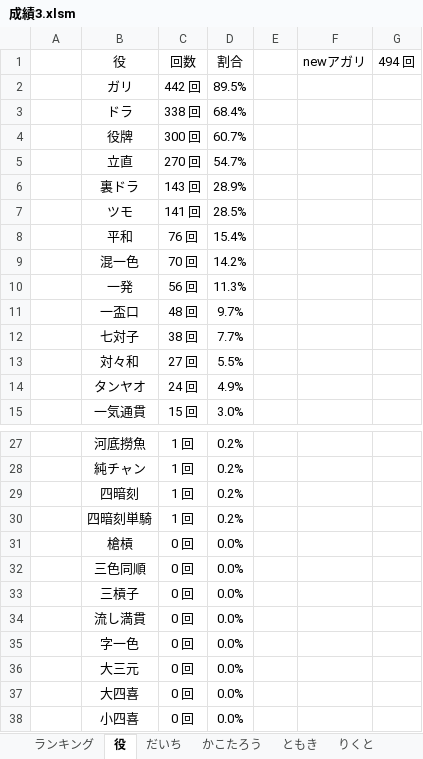
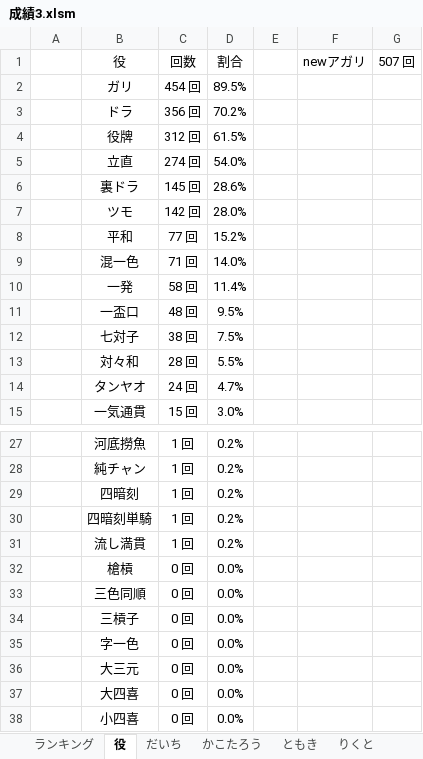
Before and after one commit to daicho/mahjong, an Excel workbook: 三人麻雀/成績3.xlsm, sheet 役, drawn as a sheet; only a part is shown, gaps mark what is left out; values as stored, in another font and other column widths than the file's, no borders; removed rows and columns are numbered as before the commit, all else as after; the diff names each change by its address in the sheet, - before the commit and + after, or states it on an @@ line.

```diff
--- a/三人麻雀/成績3.xlsm (sheet 役)
+++ b/三人麻雀/成績3.xlsm (sheet 役)
-G1: 494 回
+G1: 507 回
-C2 (回数): 442 回
+C2 (回数): 454 回
-C3 (回数): 338 回
+C3 (回数): 356 回
-D3 (割合): 68.4%
+D3 (割合): 70.2%
-C4 (回数): 300 回
+C4 (回数): 312 回
-D4 (割合): 60.7%
+D4 (割合): 61.5%
-C5 (回数): 270 回
+C5 (回数): 274 回
-D5 (割合): 54.7%
+D5 (割合): 54.0%
-C6 (回数): 143 回
+C6 (回数): 145 回
-D6 (割合): 28.9%
+D6 (割合): 28.6%
-C7 (回数): 141 回
+C7 (回数): 142 回
-D7 (割合): 28.5%
+D7 (割合): 28.0%
-C8 (回数): 76 回
+C8 (回数): 77 回
-D8 (割合): 15.4%
+D8 (割合): 15.2%
-C9 (回数): 70 回
+C9 (回数): 71 回
-D9 (割合): 14.2%
+D9 (割合): 14.0%
-C10 (回数): 56 回
+C10 (回数): 58 回
-D10 (割合): 11.3%
+D10 (割合): 11.4%
-D11 (割合): 9.7%
+D11 (割合): 9.5%
-D12 (割合): 7.7%
+D12 (割合): 7.5%
-C13 (回数): 27 回
+C13 (回数): 28 回
-D14 (割合): 4.9%
+D14 (割合): 4.7%
+row 31: 29 | 流し満貫 | 1 回 | 0.2%
-row 34: 29 | 流し満貫 | 0 回 | 0.0%
```
Also changed, not shown: sheet だいち, sheet れんたろう, sheet ランキング, sheet まっつん, formulas that keep their value, charts or pictures, 三人麻雀/点数3.xlsm, 21 other files.
